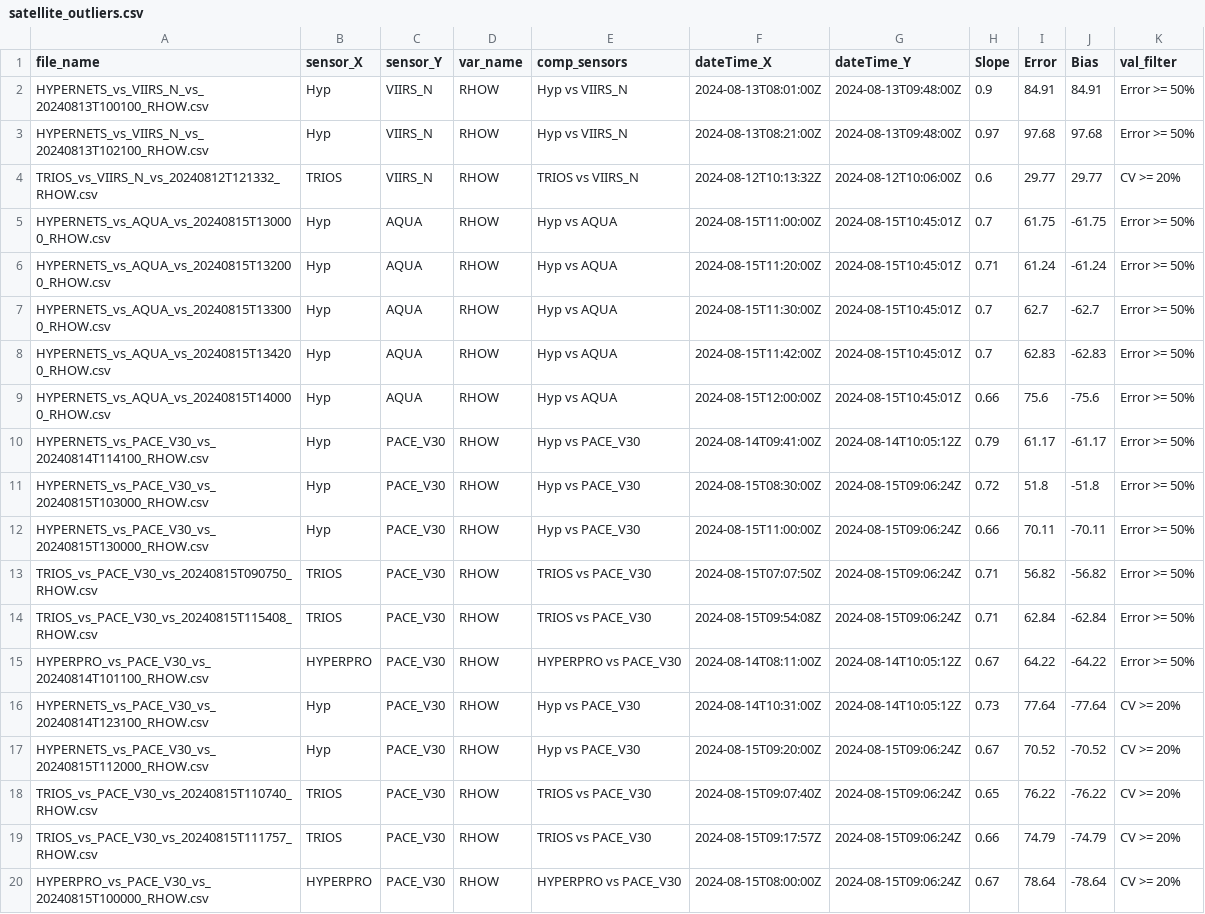
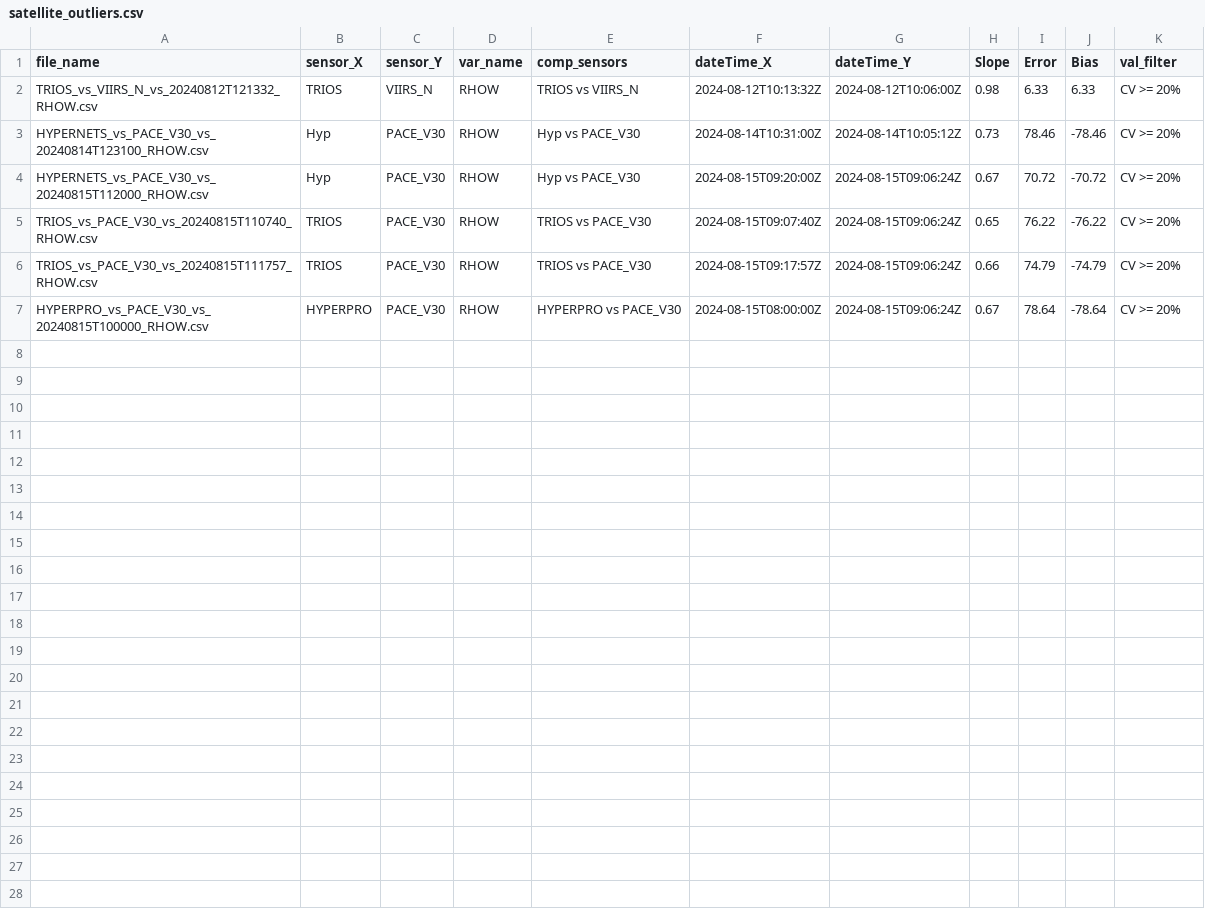
Before and after one commit to robwschlegel/HypernetsTara, a CSV file: meta/satellite_outliers.csv, drawn as a sheet.

Commit message:
Re-ran all single and global matchups after new run from Hypernets_matchups.

```diff
--- a/meta/satellite_outliers.csv
+++ b/meta/satellite_outliers.csv
@@ -1,18 +1,5 @@
 file_name,sensor_X,sensor_Y,var_name,comp_sensors,dateTime_X,dateTime_Y,Slope,Error,Bias,val_filter
-HYPERNETS_vs_VIIRS_N_vs_20240813T100100_RHOW.csv,Hyp,VIIRS_N,RHOW,Hyp vs VIIRS_N,2024-08-13T08:01:00Z,2024-08-13T09:48:00Z,0.9,84.91,84.91,Error >= 50%
-HYPERNETS_vs_VIIRS_N_vs_20240813T102100_RHOW.csv,Hyp,VIIRS_N,RHOW,Hyp vs VIIRS_N,2024-08-13T08:21:00Z,2024-08-13T09:48:00Z,0.97,97.68,97.68,Error >= 50%
-TRIOS_vs_VIIRS_N_vs_20240812T121332_RHOW.csv,TRIOS,VIIRS_N,RHOW,TRIOS vs VIIRS_N,2024-08-12T10:13:32Z,2024-08-12T10:06:00Z,0.6,29.77,29.77,CV >= 20%
-HYPERNETS_vs_AQUA_vs_20240815T130000_RHOW.csv,Hyp,AQUA,RHOW,Hyp vs AQUA,2024-08-15T11:00:00Z,2024-08-15T10:45:01Z,0.7,61.75,-61.75,Error >= 50%
-HYPERNETS_vs_AQUA_vs_20240815T132000_RHOW.csv,Hyp,AQUA,RHOW,Hyp vs AQUA,2024-08-15T11:20:00Z,2024-08-15T10:45:01Z,0.71,61.24,-61.24,Error >= 50%
-HYPERNETS_vs_AQUA_vs_20240815T133000_RHOW.csv,Hyp,AQUA,RHOW,Hyp vs AQUA,2024-08-15T11:30:00Z,2024-08-15T10:45:01Z,0.7,62.7,-62.7,Error >= 50%
-HYPERNETS_vs_AQUA_vs_20240815T134200_RHOW.csv,Hyp,AQUA,RHOW,Hyp vs AQUA,2024-08-15T11:42:00Z,2024-08-15T10:45:01Z,0.7,62.83,-62.83,Error >= 50%
-HYPERNETS_vs_AQUA_vs_20240815T140000_RHOW.csv,Hyp,AQUA,RHOW,Hyp vs AQUA,2024-08-15T12:00:00Z,2024-08-15T10:45:01Z,0.66,75.6,-75.6,Error >= 50%
-HYPERNETS_vs_PACE_V30_vs_20240814T114100_RHOW.csv,Hyp,PACE_V30,RHOW,Hyp vs PACE_V30,2024-08-14T09:41:00Z,2024-08-14T10:05:12Z,0.79,61.17,-61.17,Error >= 50%
-HYPERNETS_vs_PACE_V30_vs_20240815T103000_RHOW.csv,Hyp,PACE_V30,RHOW,Hyp vs PACE_V30,2024-08-15T08:30:00Z,2024-08-15T09:06:24Z,0.72,51.8,-51.8,Error >= 50%
-HYPERNETS_vs_PACE_V30_vs_20240815T130000_RHOW.csv,Hyp,PACE_V30,RHOW,Hyp vs PACE_V30,2024-08-15T11:00:00Z,2024-08-15T09:06:24Z,0.66,70.11,-70.11,Error >= 50%
-TRIOS_vs_PACE_V30_vs_20240815T090750_RHOW.csv,TRIOS,PACE_V30,RHOW,TRIOS vs PACE_V30,2024-08-15T07:07:50Z,2024-08-15T09:06:24Z,0.71,56.82,-56.82,Error >= 50%
-TRIOS_vs_PACE_V30_vs_20240815T115408_RHOW.csv,TRIOS,PACE_V30,RHOW,TRIOS vs PACE_V30,2024-08-15T09:54:08Z,2024-08-15T09:06:24Z,0.71,62.84,-62.84,Error >= 50%
-HYPERPRO_vs_PACE_V30_vs_20240814T101100_RHOW.csv,HYPERPRO,PACE_V30,RHOW,HYPERPRO vs PACE_V30,2024-08-14T08:11:00Z,2024-08-14T10:05:12Z,0.67,64.22,-64.22,Error >= 50%
-HYPERNETS_vs_PACE_V30_vs_20240814T123100_RHOW.csv,Hyp,PACE_V30,RHOW,Hyp vs PACE_V30,2024-08-14T10:31:00Z,2024-08-14T10:05:12Z,0.73,77.64,-77.64,CV >= 20%
-HYPERNETS_vs_PACE_V30_vs_20240815T112000_RHOW.csv,Hyp,PACE_V30,RHOW,Hyp vs PACE_V30,2024-08-15T09:20:00Z,2024-08-15T09:06:24Z,0.67,70.52,-70.52,CV >= 20%
+TRIOS_vs_VIIRS_N_vs_20240812T121332_RHOW.csv,TRIOS,VIIRS_N,RHOW,TRIOS vs VIIRS_N,2024-08-12T10:13:32Z,2024-08-12T10:06:00Z,0.98,6.33,6.33,CV >= 20%
+HYPERNETS_vs_PACE_V30_vs_20240814T123100_RHOW.csv,Hyp,PACE_V30,RHOW,Hyp vs PACE_V30,2024-08-14T10:31:00Z,2024-08-14T10:05:12Z,0.73,78.46,-78.46,CV >= 20%
+HYPERNETS_vs_PACE_V30_vs_20240815T112000_RHOW.csv,Hyp,PACE_V30,RHOW,Hyp vs PACE_V30,2024-08-15T09:20:00Z,2024-08-15T09:06:24Z,0.67,70.72,-70.72,CV >= 20%
 TRIOS_vs_PACE_V30_vs_20240815T110740_RHOW.csv,TRIOS,PACE_V30,RHOW,TRIOS vs PACE_V30,2024-08-15T09:07:40Z,2024-08-15T09:06:24Z,0.65,76.22,-76.22,CV >= 20%
```
Also changed, not shown: meta/in_situ_outliers.csv, output/global_stats_RHOW_MODIS.csv, 40 other files.
